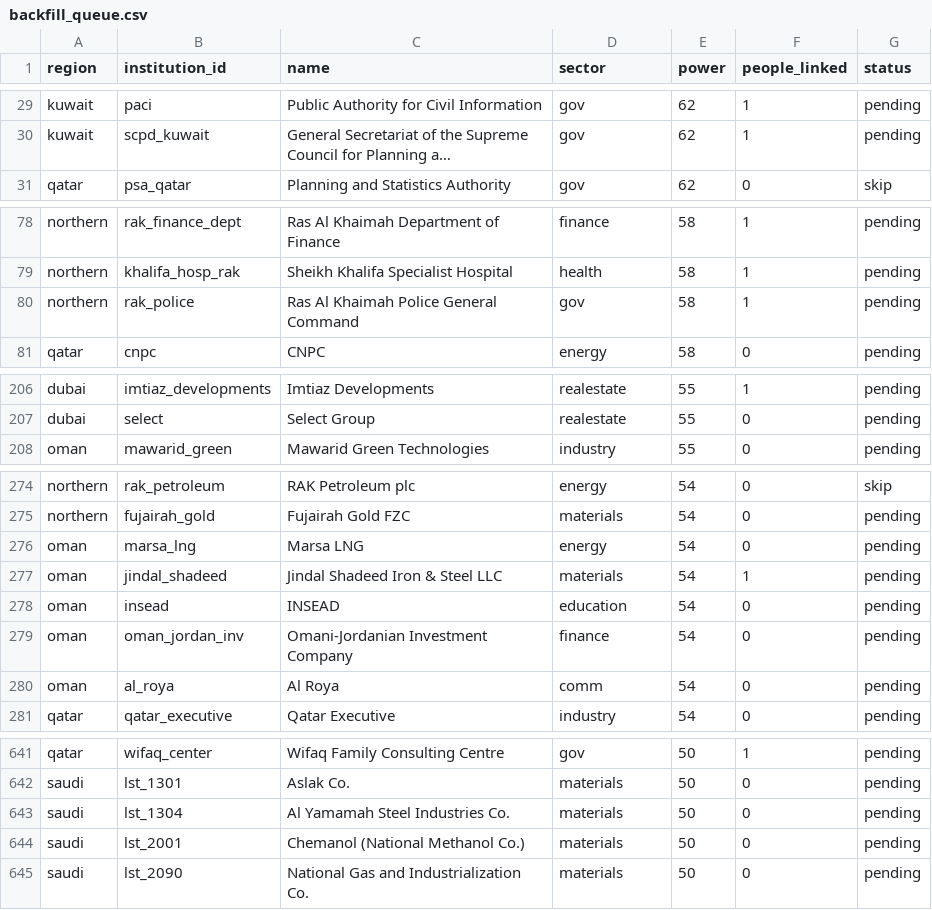
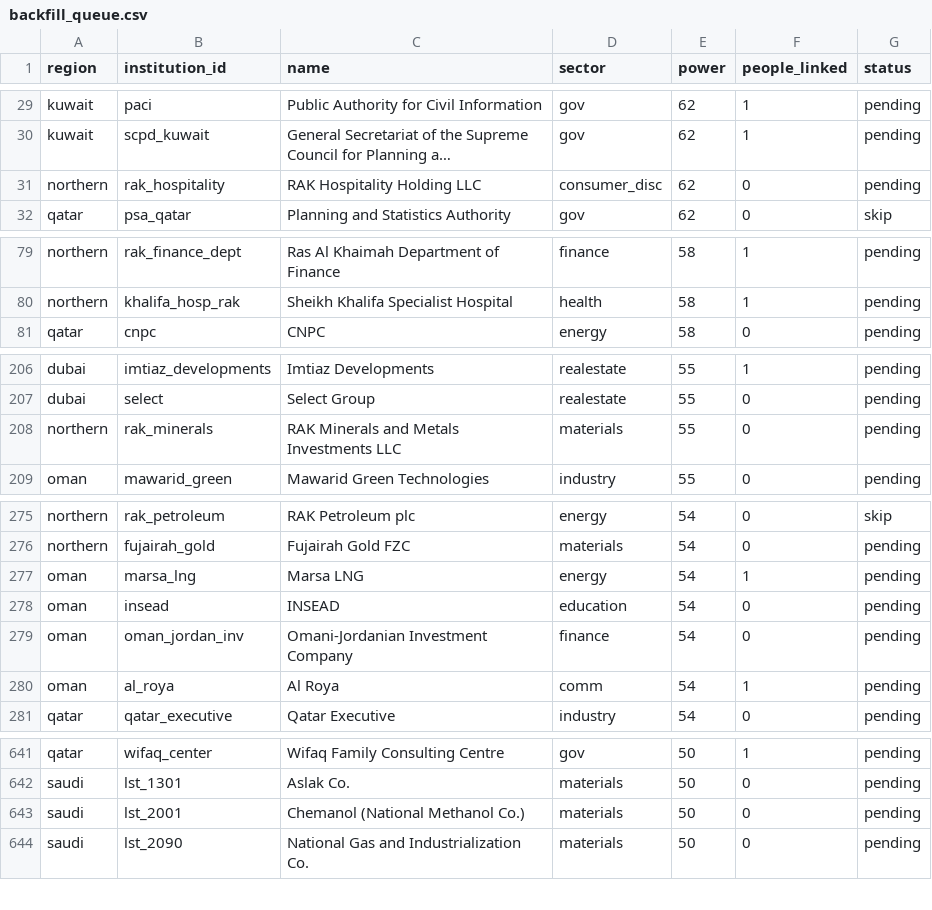
Before and after one commit to qizhangumich/power_network, a CSV file: data/backfill_queue.csv, drawn as a sheet; only a part is shown, gaps mark what is left out; long unchanged cells end in …; removed rows and columns are numbered as before the commit, all else as after; the diff covers the shown part only; the diff names each change by its address in the sheet, - before the commit and + after, or states it on an @@ line.

```diff
--- a/data/backfill_queue.csv
+++ b/data/backfill_queue.csv
+row 31: northern | rak_hospitality | RAK Hospitality Holding LLC | consumer_disc | 62 | 0 | pending
-row 80: northern | rak_police | Ras Al Khaimah Police General Command | gov | 58 | 1 | pending
+row 208: northern | rak_minerals | RAK Minerals and Metals Investments LLC | materials | 55 | 0 | pending
-F277 (people_linked): 0
+F277 (people_linked): 1
-row 277: oman | jindal_shadeed | Jindal Shadeed Iron & Steel LLC | materials | 54 | 1 | pending
-F280 (people_linked): 0
+F280 (people_linked): 1
-row 643: saudi | lst_1304 | Al Yamamah Steel Industries Co. | materials | 50 | 0 | pending
```
Also changed, not shown: 2 removed rows elsewhere in this file, data/roles.csv, 19 other files.
